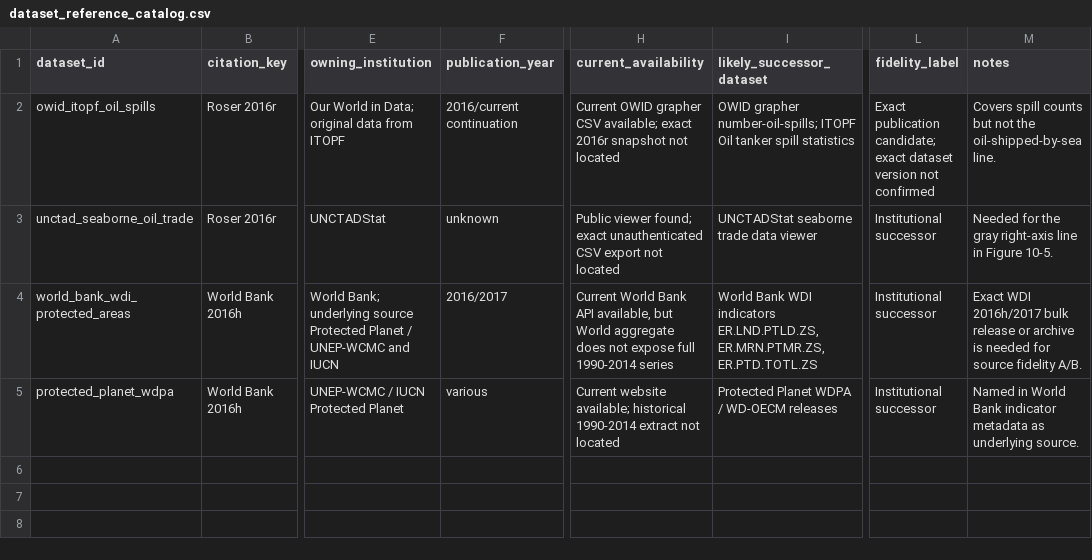
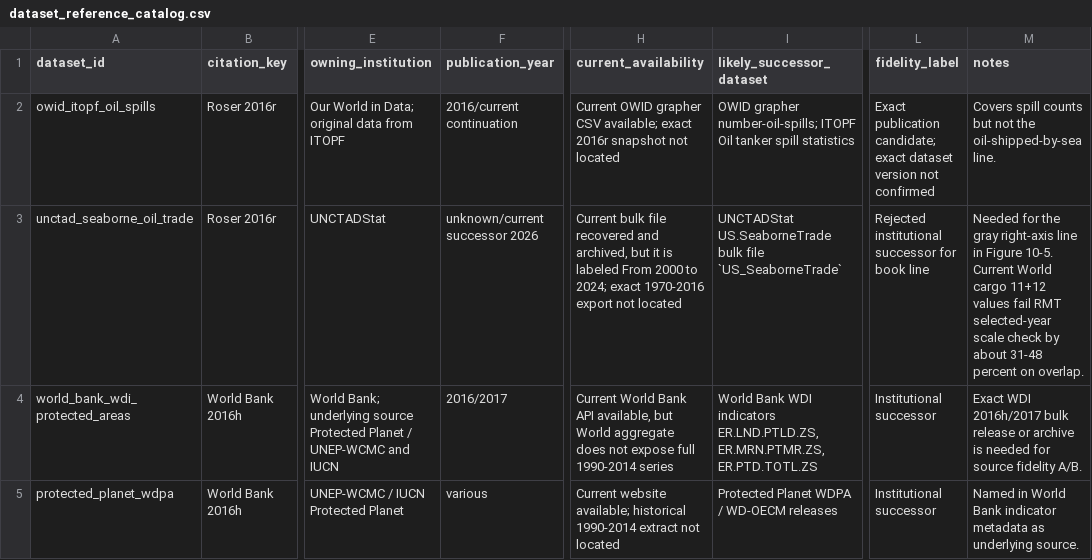
Before and after one commit to J-Chamberlain/pinker_charts, a CSV file: data/bibliography/dataset_reference_catalog.csv, drawn as a sheet; only a part is shown, gaps mark what is left out; the diff names each change by its address in the sheet, - before the commit and + after, or states it on an @@ line.

Commit message:
Calibrate figure 10-5 source recovery

```diff
--- a/data/bibliography/dataset_reference_catalog.csv
+++ b/data/bibliography/dataset_reference_catalog.csv
-F3 (publication_year): unknown
+F3 (publication_year): unknown/current successor 2026
-H3 (current_availability): Public viewer found; exact unauthenticated CSV export not…
+H3 (current_availability): Current bulk file recovered and archived, but it is labeled From 2000 to 2024; exact 1970-2016 export not…
-I3 (likely_successor_dataset): UNCTADStat seaborne trade data viewer
+I3 (likely_successor_dataset): UNCTADStat US.SeaborneTrade bulk file `US_SeaborneTrade`
-L3 (fidelity_label): Institutional successor
+L3 (fidelity_label): Rejected institutional successor for book line
-M3 (notes): …Figure 10-5.
+M3 (notes): …Figure 10-5. Current World cargo 11+12 values fail RMT selected-year scale check by about 31-48 percent on overlap.
```
Also changed, not shown: data/bibliography/figure_bibliography_mapping.csv, data/lineage/figure_lineage.csv, 32 other files.
